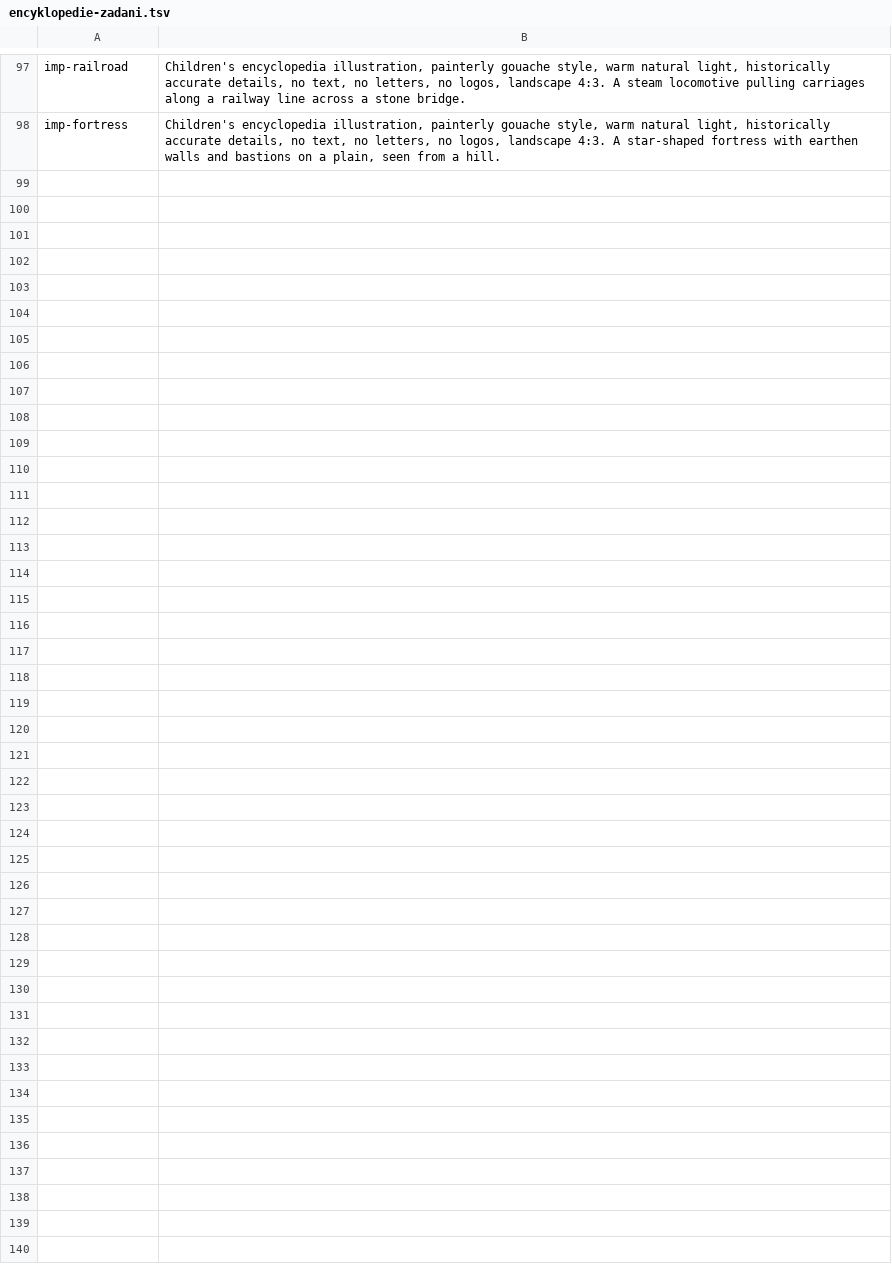
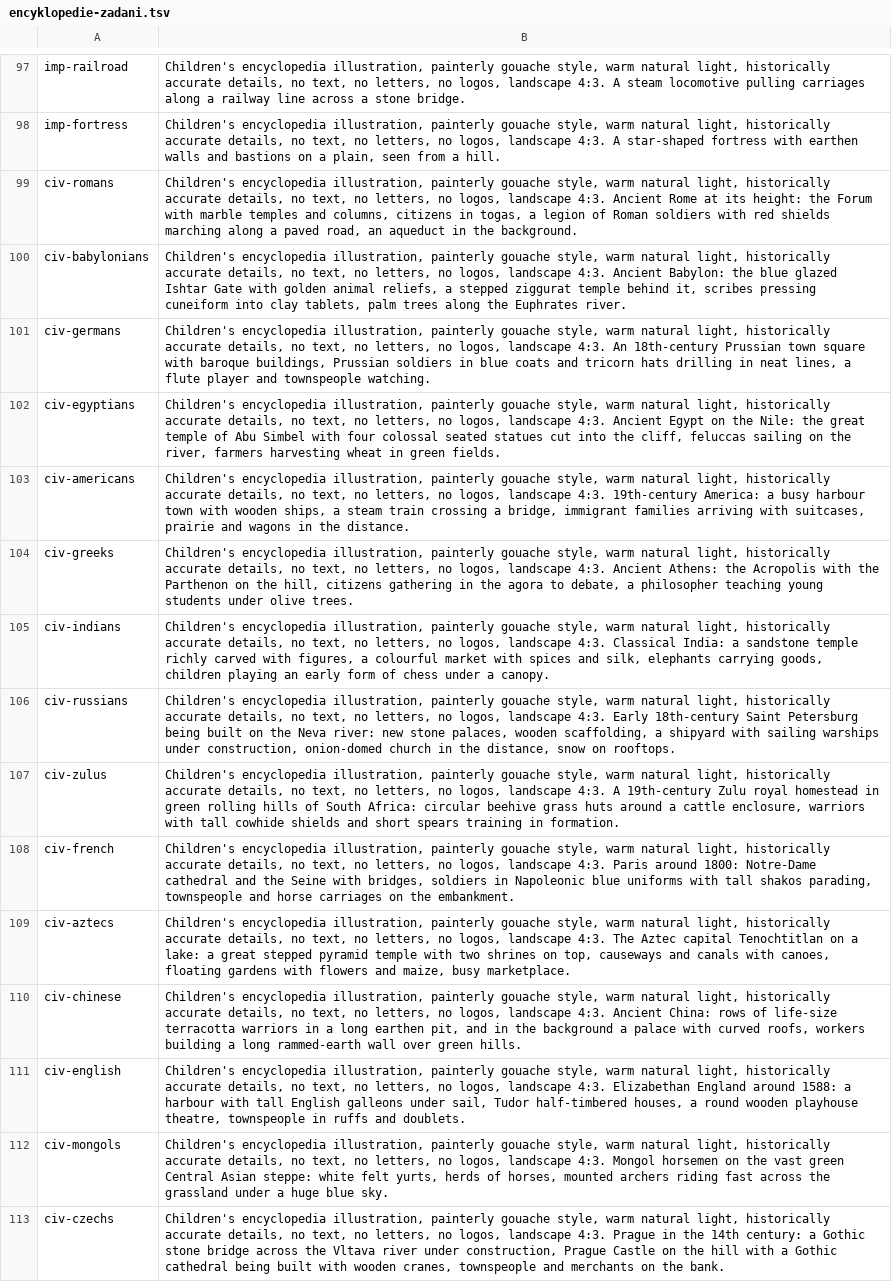
Before and after one commit to yf257n6vkj-arch/empires, a TSV file: tools/mac/encyklopedie-zadani.tsv, drawn as a sheet; only a part is shown, gaps mark what is left out.

```diff
--- a/tools/mac/encyklopedie-zadani.tsv
+++ b/tools/mac/encyklopedie-zadani.tsv
@@ -98 +98,16 @@ imp-railroad	Children's encyclopedia illustration, painterly gouache style, warm
 imp-fortress	Children's encyclopedia illustration, painterly gouache style, warm natural light, historically accurate details, no text, no letters, no logos, landscape 4:3. A star-shaped fortress with earthen walls and bastions on a plain, seen from a hill.
+civ-romans	Children's encyclopedia illustration, painterly gouache style, warm natural light, historically accurate details, no text, no letters, no logos, landscape 4:3. Ancient Rome at its height: the Forum with marble temples and columns, citizens in togas, a legion of Roman soldiers with red shields marching along a paved road, an aqueduct in the background.
+civ-babylonians	Children's encyclopedia illustration, painterly gouache style, warm natural light, historically accurate details, no text, no letters, no logos, landscape 4:3. Ancient Babylon: the blue glazed Ishtar Gate with golden animal reliefs, a stepped ziggurat temple behind it, scribes pressing cuneiform into clay tablets, palm trees along the Euphrates river.
+civ-germans	Children's encyclopedia illustration, painterly gouache style, warm natural light, historically accurate details, no text, no letters, no logos, landscape 4:3. An 18th-century Prussian town square with baroque buildings, Prussian soldiers in blue coats and tricorn hats drilling in neat lines, a flute player and townspeople watching.
+civ-egyptians	Children's encyclopedia illustration, painterly gouache style, warm natural light, historically accurate details, no text, no letters, no logos, landscape 4:3. Ancient Egypt on the Nile: the great temple of Abu Simbel with four colossal seated statues cut into the cliff, feluccas sailing on the river, farmers harvesting wheat in green fields.
+civ-americans	Children's encyclopedia illustration, painterly gouache style, warm natural light, historically accurate details, no text, no letters, no logos, landscape 4:3. 19th-century America: a busy harbour town with wooden ships, a steam train crossing a bridge, immigrant families arriving with suitcases, prairie and wagons in the distance.
+civ-greeks	Children's encyclopedia illustration, painterly gouache style, warm natural light, historically accurate details, no text, no letters, no logos, landscape 4:3. Ancient Athens: the Acropolis with the Parthenon on the hill, citizens gathering in the agora to debate, a philosopher teaching young students under olive trees.
+civ-indians	Children's encyclopedia illustration, painterly gouache style, warm natural light, historically accurate details, no text, no letters, no logos, landscape 4:3. Classical India: a sandstone temple richly carved with figures, a colourful market with spices and silk, elephants carrying goods, children playing an early form of chess under a canopy.
+civ-russians	Children's encyclopedia illustration, painterly gouache style, warm natural light, historically accurate details, no text, no letters, no logos, landscape 4:3. Early 18th-century Saint Petersburg being built on the Neva river: new stone palaces, wooden scaffolding, a shipyard with sailing warships under construction, onion-domed church in the distance, snow on rooftops.
+civ-zulus	Children's encyclopedia illustration, painterly gouache style, warm natural light, historically accurate details, no text, no letters, no logos, landscape 4:3. A 19th-century Zulu royal homestead in green rolling hills of South Africa: circular beehive grass huts around a cattle enclosure, warriors with tall cowhide shields and short spears training in formation.
+civ-french	Children's encyclopedia illustration, painterly gouache style, warm natural light, historically accurate details, no text, no letters, no logos, landscape 4:3. Paris around 1800: Notre-Dame cathedral and the Seine with bridges, soldiers in Napoleonic blue uniforms with tall shakos parading, townspeople and horse carriages on the embankment.
+civ-aztecs	Children's encyclopedia illustration, painterly gouache style, warm natural light, historically accurate details, no text, no letters, no logos, landscape 4:3. The Aztec capital Tenochtitlan on a lake: a great stepped pyramid temple with two shrines on top, causeways and canals with canoes, floating gardens with flowers and maize, busy marketplace.
+civ-chinese	Children's encyclopedia illustration, painterly gouache style, warm natural light, historically accurate details, no text, no letters, no logos, landscape 4:3. Ancient China: rows of life-size terracotta warriors in a long earthen pit, and in the background a palace with curved roofs, workers building a long rammed-earth wall over green hills.
+civ-english	Children's encyclopedia illustration, painterly gouache style, warm natural light, historically accurate details, no text, no letters, no logos, landscape 4:3. Elizabethan England around 1588: a harbour with tall English galleons under sail, Tudor half-timbered houses, a round wooden playhouse theatre, townspeople in ruffs and doublets.
+civ-mongols	Children's encyclopedia illustration, painterly gouache style, warm natural light, historically accurate details, no text, no letters, no logos, landscape 4:3. Mongol horsemen on the vast green Central Asian steppe: white felt yurts, herds of horses, mounted archers riding fast across the grassland under a huge blue sky.
+civ-czechs	Children's encyclopedia illustration, painterly gouache style, warm natural light, historically accurate details, no text, no letters, no logos, landscape 4:3. Prague in the 14th century: a Gothic stone bridge across the Vltava river under construction, Prague Castle on the hill with a Gothic cathedral being built with wooden cranes, townspeople and merchants on the bank.
```
Also changed, not shown: tools/mac/encyklopedie-wiki.tsv, 30 other files.
